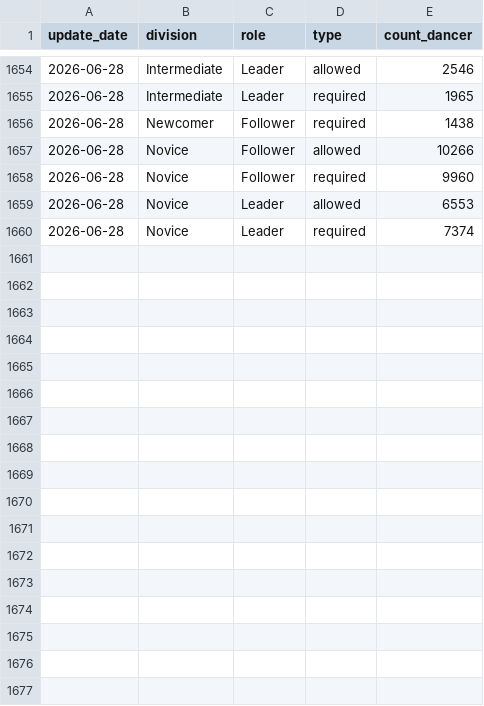
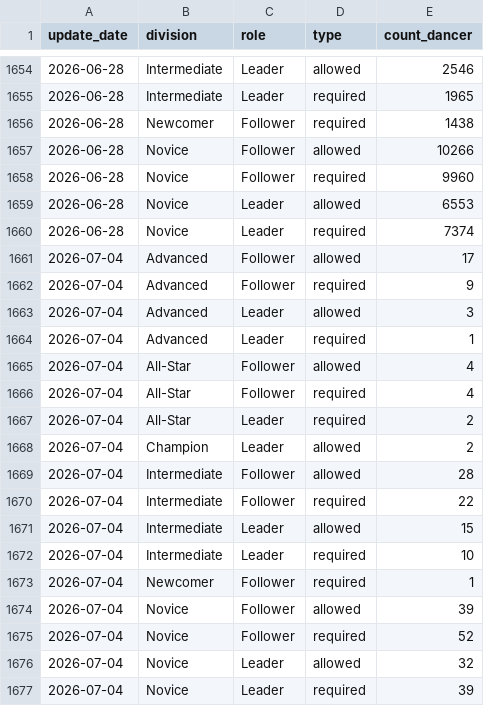
Before and after one commit to zlat1109/wsdc-data-pipeline, a CSV file: data/divisional_structure_only_dominate_role.csv, drawn as a sheet; only a part is shown, gaps mark what is left out; the diff names each change by its address in the sheet, - before the commit and + after, or states it on an @@ line.

```diff
--- a/data/divisional_structure_only_dominate_role.csv
+++ b/data/divisional_structure_only_dominate_role.csv
+row 1661: 2026-07-04 | Advanced | Follower | allowed | 17
+row 1662: 2026-07-04 | Advanced | Follower | required | 9
+row 1663: 2026-07-04 | Advanced | Leader | allowed | 3
+row 1664: 2026-07-04 | Advanced | Leader | required | 1
+row 1665: 2026-07-04 | All-Star | Follower | allowed | 4
+row 1666: 2026-07-04 | All-Star | Follower | required | 4
+row 1667: 2026-07-04 | All-Star | Leader | required | 2
+row 1668: 2026-07-04 | Champion | Leader | allowed | 2
+row 1669: 2026-07-04 | Intermediate | Follower | allowed | 28
+row 1670: 2026-07-04 | Intermediate | Follower | required | 22
+row 1671: 2026-07-04 | Intermediate | Leader | allowed | 15
+row 1672: 2026-07-04 | Intermediate | Leader | required | 10
+row 1673: 2026-07-04 | Newcomer | Follower | required | 1
+row 1674: 2026-07-04 | Novice | Follower | allowed | 39
+row 1675: 2026-07-04 | Novice | Follower | required | 52
+row 1676: 2026-07-04 | Novice | Leader | allowed | 32
+row 1677: 2026-07-04 | Novice | Leader | required | 39
```
Also changed, not shown: data/changed_dancer_name_info.csv, data/divisional_structure.csv, 13 other files.
